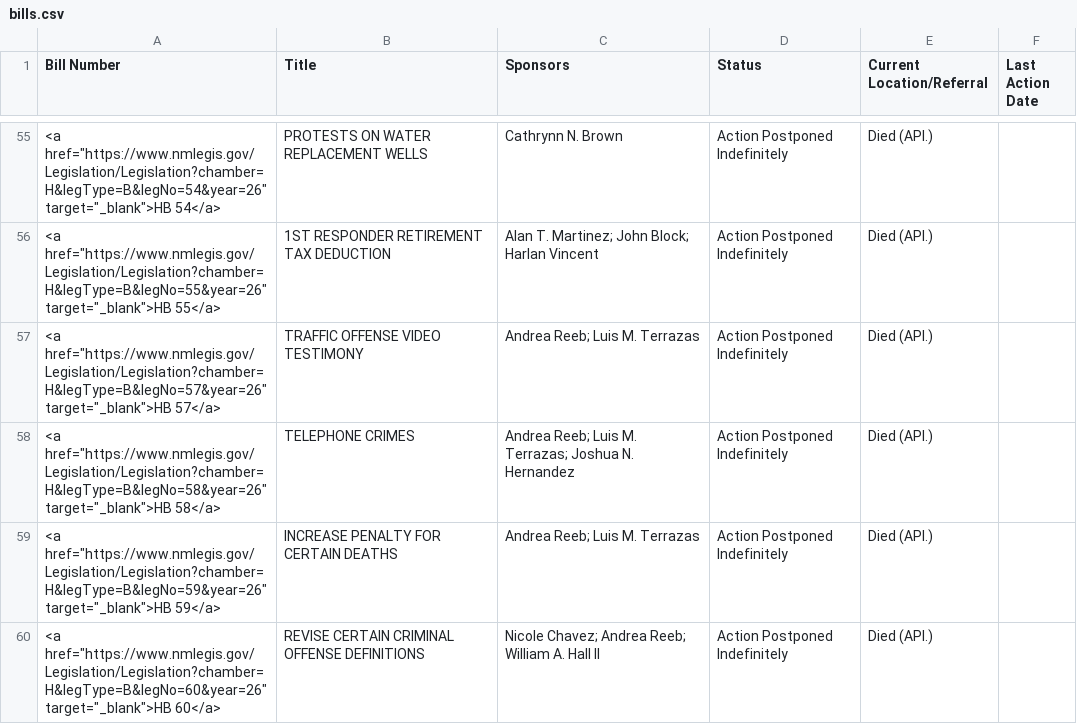
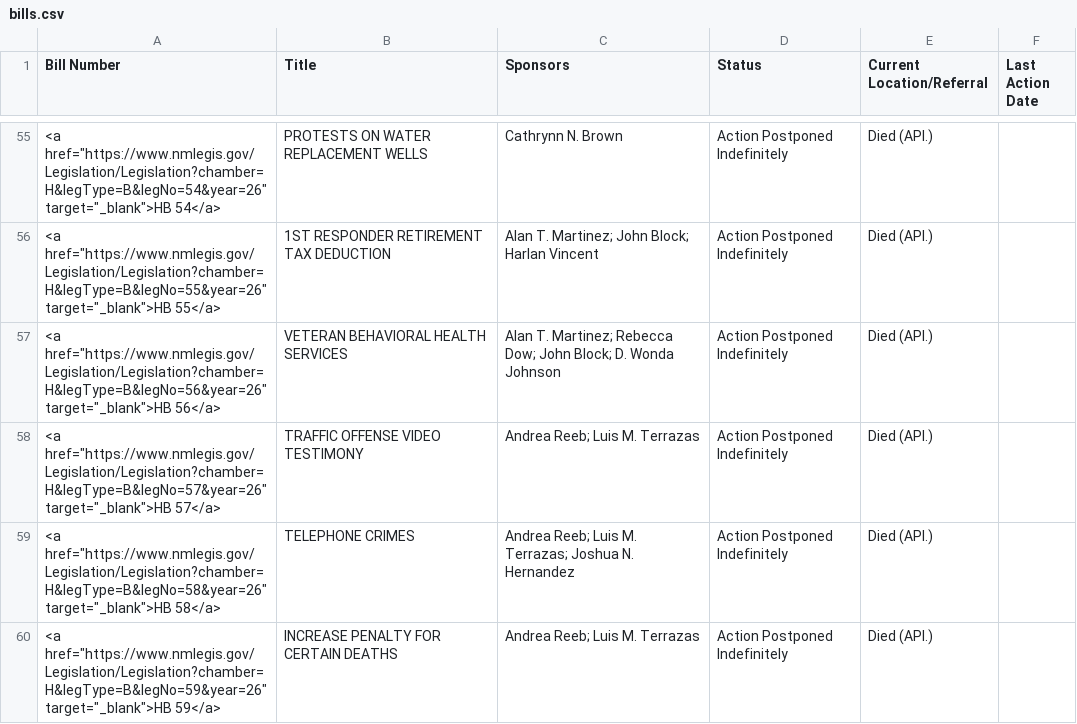
Before and after one commit to PatrickLohmann/2026Legislaturebilltracker2, a CSV file: bills.csv, drawn as a sheet; only a part is shown, gaps mark what is left out; the shorter side is filled out with more unchanged rows; the diff names each change by its address in the sheet, - before the commit and + after, or states it on an @@ line.

```diff
--- a/bills.csv
+++ b/bills.csv
+row 57: <a href="https://www.nmlegis.gov/Legislation/Legislation?chamber=H&legType=B&legNo=56&year=26" target="_blank">HB 56</a> | VETERAN BEHAVIORAL HEALTH SERVICES | Alan T. Martinez; Rebecca Dow; John Block; D. Wonda Johnson | Action Postponed Indefinitely | Died (API.)
```
